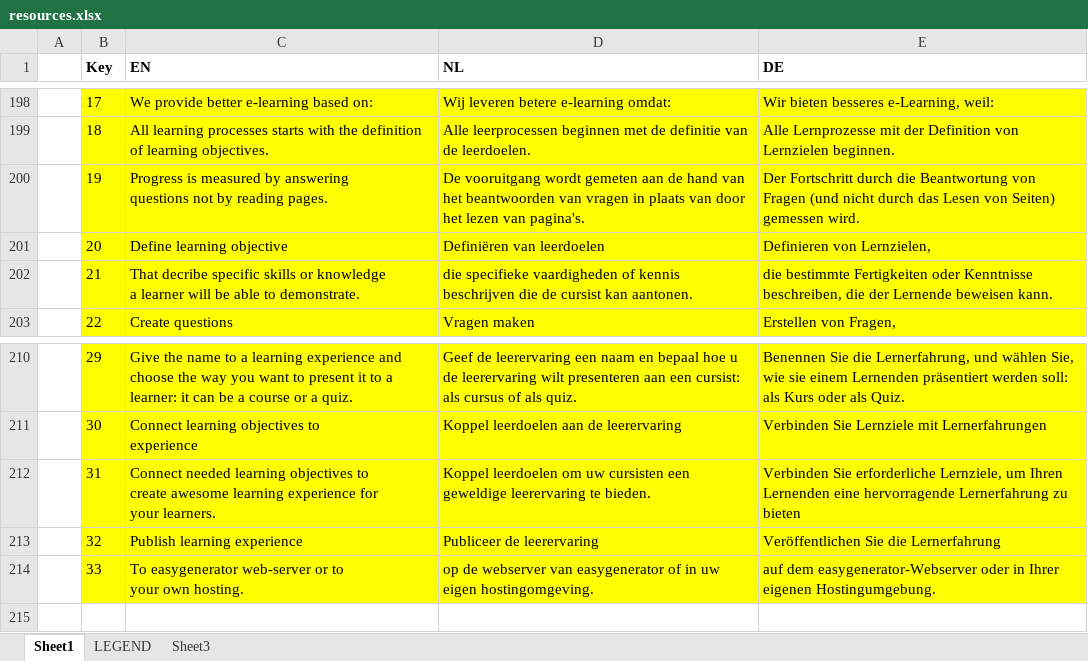
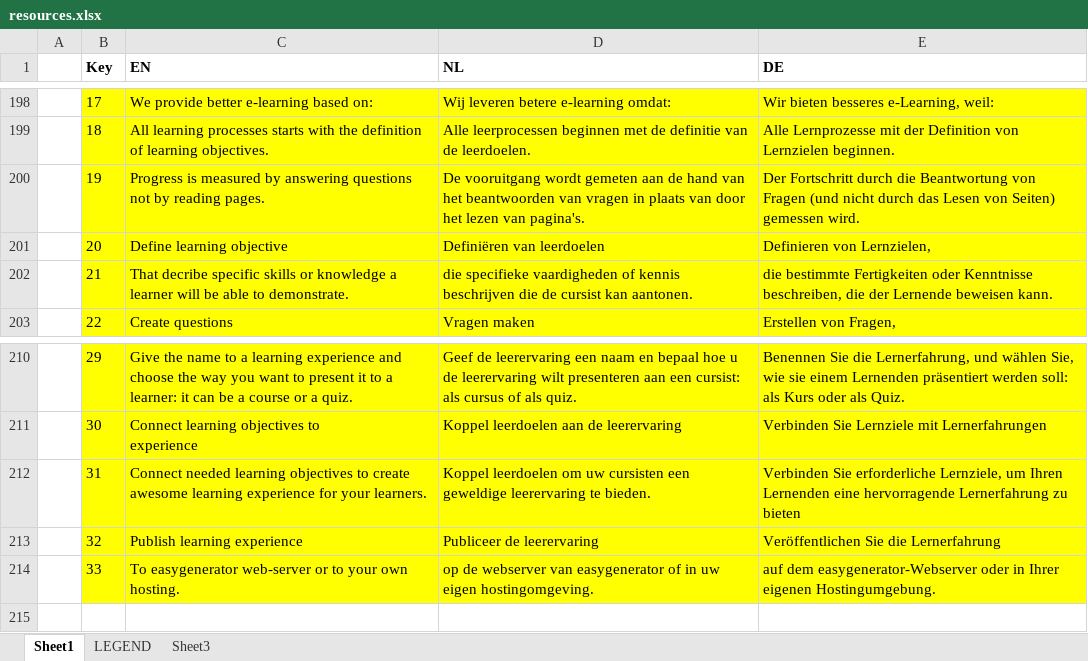
Before and after one commit to jaw4ik/assessment, an Excel workbook: sources/easygenerator.Web/App/localization/resources.xlsx, sheet Sheet1, drawn as a sheet; only a part is shown, gaps mark what is left out; values as stored, in another font and other column widths than the file's, no borders; the diff names each change by its address in the sheet, - before the commit and + after, or states it on an @@ line.

Commit message:
Update resources
Former-commit-id: 37ff5fee05b9ba97b97d5c2a839f1efa57567b5d

```diff
--- a/sources/easygenerator.Web/App/localization/resources.xlsx (sheet Sheet1)
+++ b/sources/easygenerator.Web/App/localization/resources.xlsx (sheet Sheet1)
-C200 (EN): …reading pages.
+C200 (EN): …reading pages.
-C202 (EN): …to demonstrate.
+C202 (EN): …to demonstrate.
-C212 (EN): …your learners.
+C212 (EN): …your learners.
-C214 (EN): …own hosting.
+C214 (EN): …own hosting.
```
Also changed, not shown: 1 other file.
